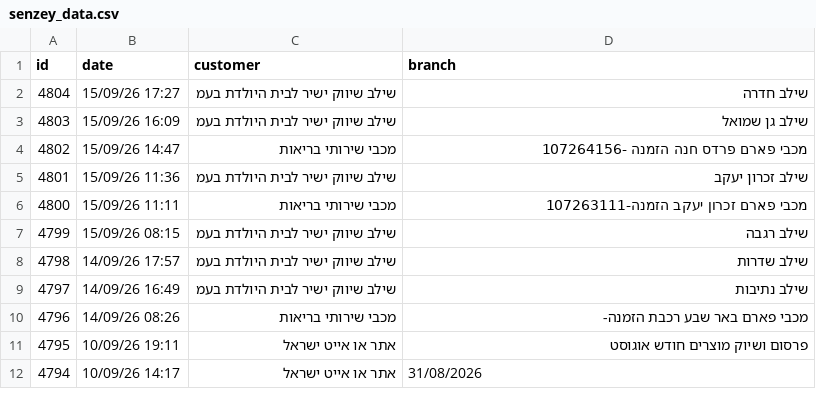
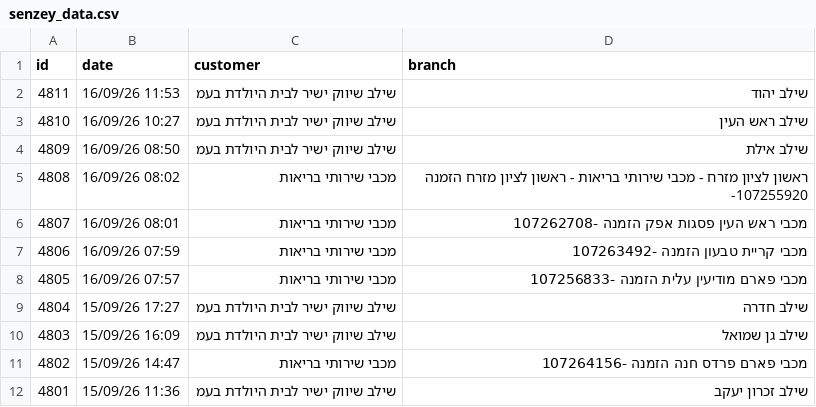
Before and after one commit to yonatan-avshalomov/-whatsapp-bot, a CSV file: senzey_data.csv, drawn as a sheet; only a part is shown; the shorter side is filled out with more unchanged rows.

```diff
--- a/senzey_data.csv
+++ b/senzey_data.csv
@@ -1,2 +1,9 @@
 id,date,customer,branch
+4811,16/09/26 11:53,שילב שיווק ישיר לבית היולדת בעמ,שילב יהוד
+4810,16/09/26 10:27,שילב שיווק ישיר לבית היולדת בעמ,שילב ראש העין
+4809,16/09/26 08:50,שילב שיווק ישיר לבית היולדת בעמ,שילב אילת
+4808,16/09/26 08:02,מכבי שירותי בריאות,ראשון לציון מזרח - מכבי שירותי בריאות - ראשון לציון מזרח הזמנה -107255920
+4807,16/09/26 08:01,מכבי שירותי בריאות,מכבי ראש העין פסגות אפק הזמנה -107262708
+4806,16/09/26 07:59,מכבי שירותי בריאות,מכבי קריית טבעון הזמנה -107263492
+4805,16/09/26 07:57,מכבי שירותי בריאות,מכבי פארם מודיעין עלית הזמנה -107256833
 4804,15/09/26 17:27,שילב שיווק ישיר לבית היולדת בעמ,שילב חדרה
```
